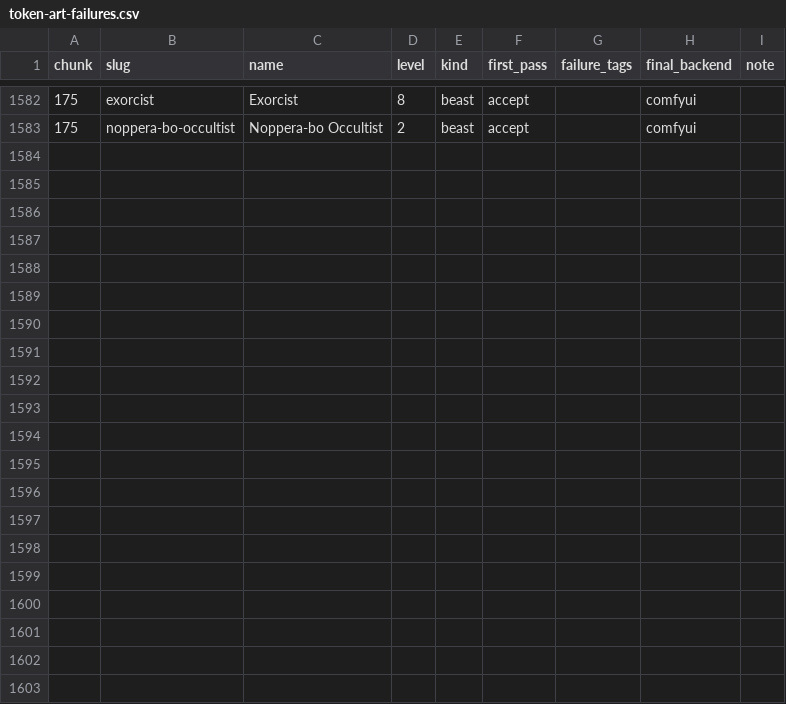
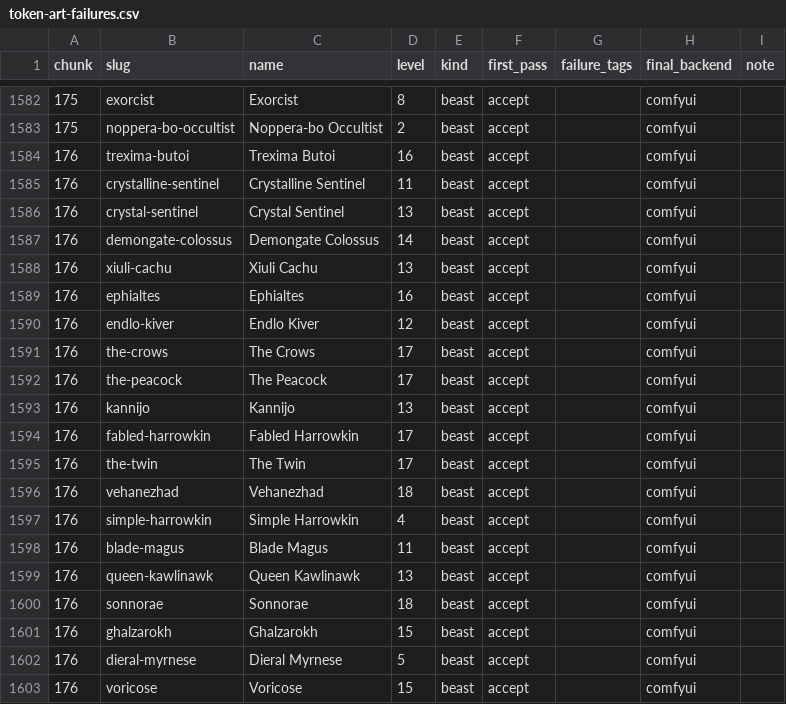
Before and after one commit to cory-johannsen/foundry-pf2e-dungeon-crawl, a CSV file: docs/token-art-failures.csv, drawn as a sheet; only a part is shown, gaps mark what is left out; the diff names each change by its address in the sheet, - before the commit and + after, or states it on an @@ line.

```diff
--- a/docs/token-art-failures.csv
+++ b/docs/token-art-failures.csv
+row 1584: 176 | trexima-butoi | Trexima Butoi | 16 | beast | accept |  | comfyui
+row 1585: 176 | crystalline-sentinel | Crystalline Sentinel | 11 | beast | accept |  | comfyui
+row 1586: 176 | crystal-sentinel | Crystal Sentinel | 13 | beast | accept |  | comfyui
+row 1587: 176 | demongate-colossus | Demongate Colossus | 14 | beast | accept |  | comfyui
+row 1588: 176 | xiuli-cachu | Xiuli Cachu | 13 | beast | accept |  | comfyui
+row 1589: 176 | ephialtes | Ephialtes | 16 | beast | accept |  | comfyui
+row 1590: 176 | endlo-kiver | Endlo Kiver | 12 | beast | accept |  | comfyui
+row 1591: 176 | the-crows | The Crows | 17 | beast | accept |  | comfyui
+row 1592: 176 | the-peacock | The Peacock | 17 | beast | accept |  | comfyui
+row 1593: 176 | kannijo | Kannijo | 13 | beast | accept |  | comfyui
+row 1594: 176 | fabled-harrowkin | Fabled Harrowkin | 17 | beast | accept |  | comfyui
+row 1595: 176 | the-twin | The Twin | 17 | beast | accept |  | comfyui
+row 1596: 176 | vehanezhad | Vehanezhad | 18 | beast | accept |  | comfyui
+row 1597: 176 | simple-harrowkin | Simple Harrowkin | 4 | beast | accept |  | comfyui
+row 1598: 176 | blade-magus | Blade Magus | 11 | beast | accept |  | comfyui
+row 1599: 176 | queen-kawlinawk | Queen Kawlinawk | 13 | beast | accept |  | comfyui
+row 1600: 176 | sonnorae | Sonnorae | 18 | beast | accept |  | comfyui
+row 1601: 176 | ghalzarokh | Ghalzarokh | 15 | beast | accept |  | comfyui
+row 1602: 176 | dieral-myrnese | Dieral Myrnese | 5 | beast | accept |  | comfyui
+row 1603: 176 | voricose | Voricose | 15 | beast | accept |  | comfyui
```
Also changed, not shown: 22 other files.
